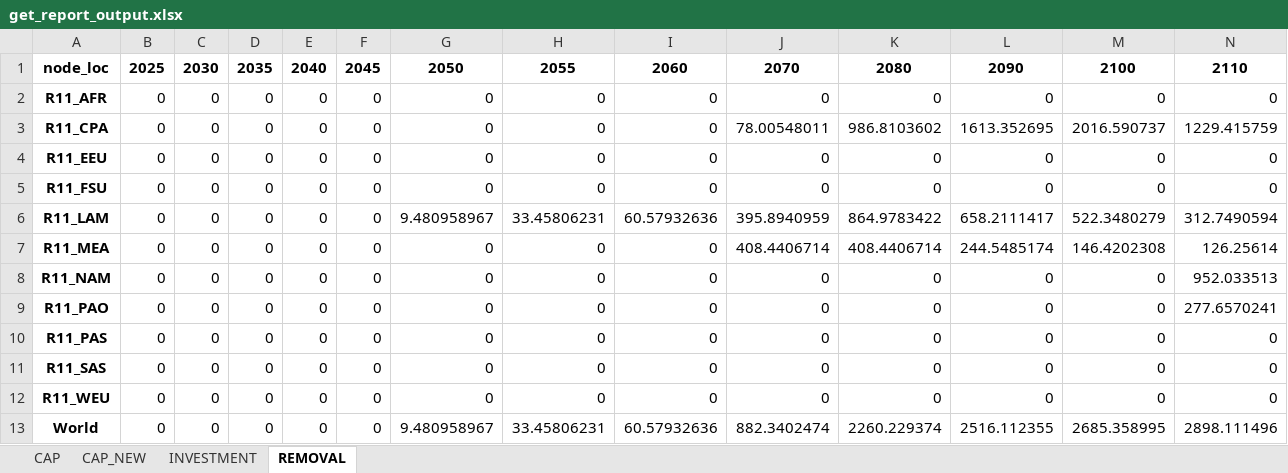
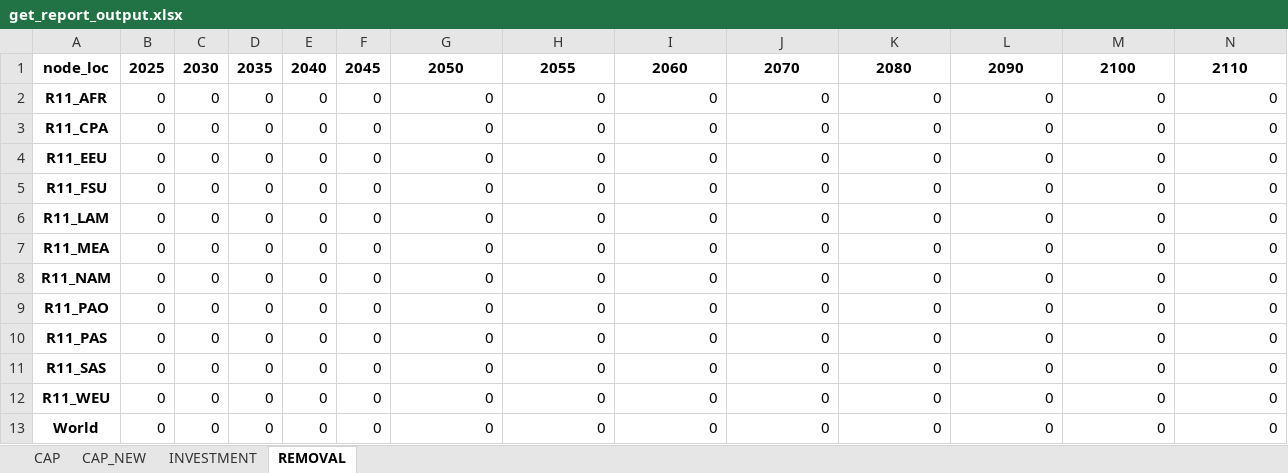
Before and after one commit to ywpratama/message_ix, an Excel workbook: tutorial/dac_scenarios/get_report_output.xlsx, sheet REMOVAL, drawn as a sheet; values as stored, in another font and other column widths than the file's, no borders; the diff names each change by its address in the sheet, - before the commit and + after, or states it on an @@ line.

```diff
--- a/tutorial/dac_scenarios/get_report_output.xlsx (sheet REMOVAL)
+++ b/tutorial/dac_scenarios/get_report_output.xlsx (sheet REMOVAL)
-J3: 78.00548011
+J3: 0
-K3: 986.8103602
+K3: 0
-L3: 1613.352695
+L3: 0
-M3: 2016.590737
+M3: 0
-N3: 1229.415759
+N3: 0
-G6: 9.480958967
+G6: 0
-H6: 33.45806231
+H6: 0
-I6: 60.57932636
+I6: 0
-J6: 395.8940959
+J6: 0
-K6: 864.9783422
+K6: 0
-L6: 658.2111417
+L6: 0
-M6: 522.3480279
+M6: 0
-N6: 312.7490594
+N6: 0
-J7: 408.4406714
+J7: 0
-K7: 408.4406714
+K7: 0
-L7: 244.5485174
+L7: 0
-M7: 146.4202308
+M7: 0
-N7: 126.25614
+N7: 0
-N8: 952.033513
+N8: 0
-N9: 277.6570241
+N9: 0
-G13: 9.480958967
+G13: 0
-H13: 33.45806231
+H13: 0
-I13: 60.57932636
+I13: 0
-J13: 882.3402474
+J13: 0
-K13: 2260.229374
+K13: 0
-L13: 2516.112355
+L13: 0
-M13: 2685.358995
+M13: 0
-N13: 2898.111496
+N13: 0
```
Also changed, not shown: sheet CAP, sheet CAP_NEW, sheet INVESTMENT, 8 other files.
